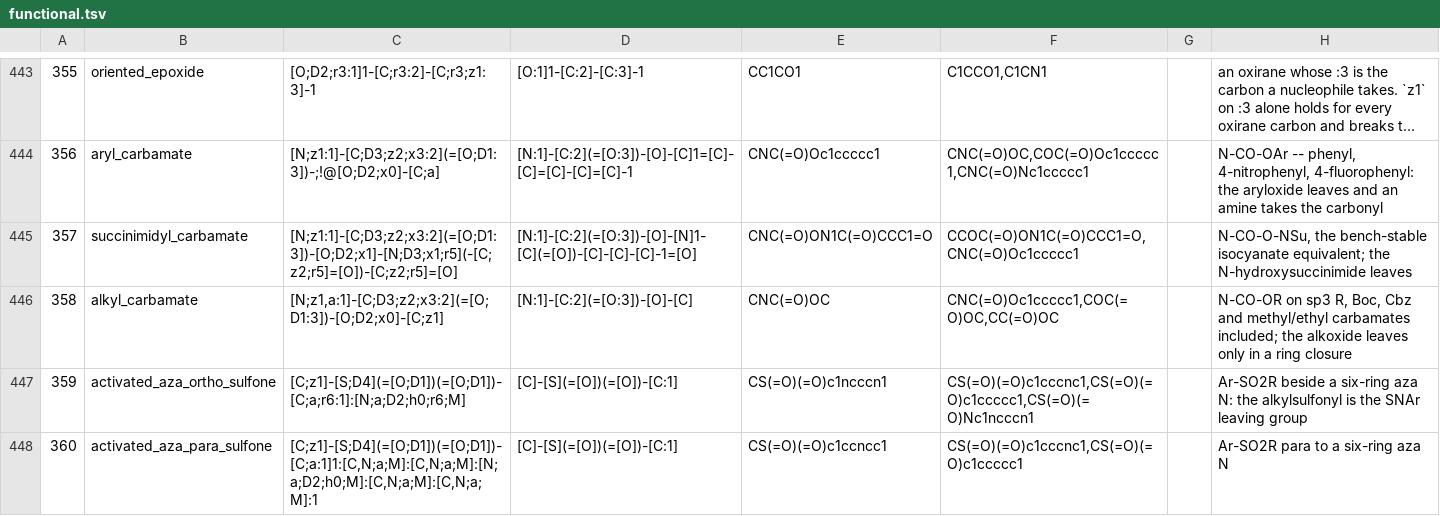
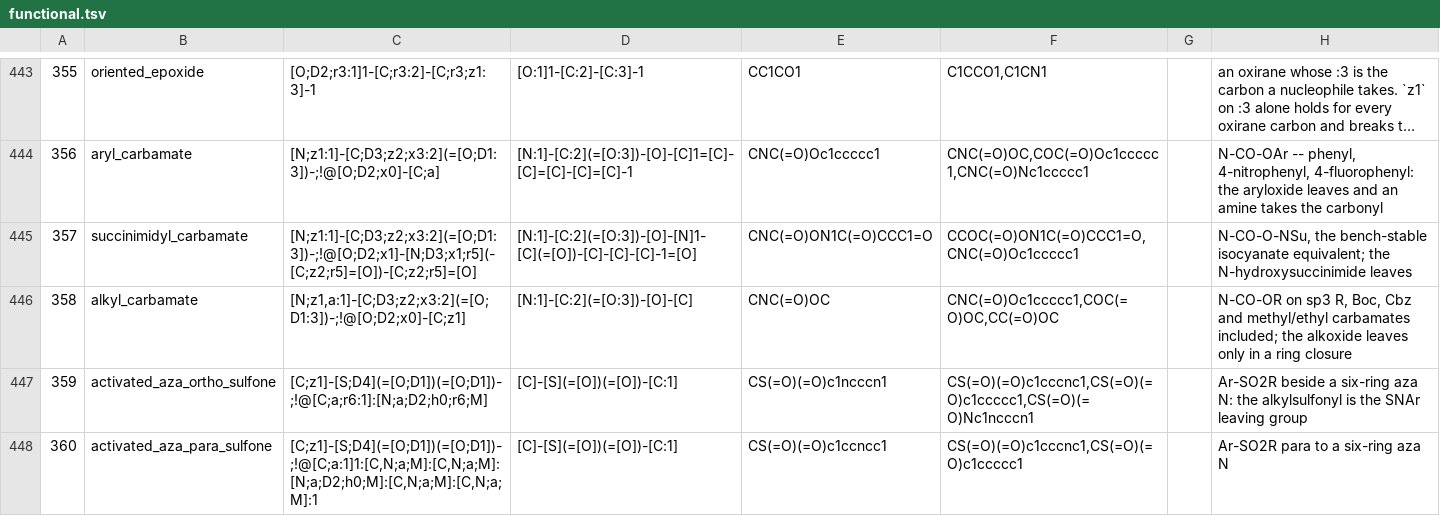
Before and after one commit to chython/chython, a TSV file: chython/reactions/tables/functional.tsv, drawn as a sheet; only a part is shown, gaps mark what is left out; long unchanged cells end in …; the diff covers the shown part only; the diff names each change by its address in the sheet, - before the commit and + after, or states it on an @@ line.

```diff
--- a/chython/reactions/tables/functional.tsv
+++ b/chython/reactions/tables/functional.tsv
-C445: [N;z1:1]-[C;D3;z2;x3:2](=[O;D1:3])-[O;D2;x1]-[N;D3;x1;r5](-[C;z2;r5]=[O])-[C;z2;r5]=[O]
+C445: [N;z1:1]-[C;D3;z2;x3:2](=[O;D1:3])-;!@[O;D2;x1]-[N;D3;x1;r5](-[C;z2;r5]=[O])-[C;z2;r5]=[O]
-C446: [N;z1,a:1]-[C;D3;z2;x3:2](=[O;D1:3])-[O;D2;x0]-[C;z1]
+C446: [N;z1,a:1]-[C;D3;z2;x3:2](=[O;D1:3])-;!@[O;D2;x0]-[C;z1]
-C447: [C;z1]-[S;D4](=[O;D1])(=[O;D1])-[C;a;r6:1]:[N;a;D2;h0;r6;M]
+C447: [C;z1]-[S;D4](=[O;D1])(=[O;D1])-;!@[C;a;r6:1]:[N;a;D2;h0;r6;M]
-C448: [C;z1]-[S;D4](=[O;D1])(=[O;D1])-[C;a:1]1:[C,N;a;M]:[C,N;a;M]:[N;a;D2;h0;M]:[C,N;a;M]:[C,N;a;M]:1
+C448: [C;z1]-[S;D4](=[O;D1])(=[O;D1])-;!@[C;a:1]1:[C,N;a;M]:[C,N;a;M]:[N;a;D2;h0;M]:[C,N;a;M]:[C,N;a;M]:1
```
Also changed, not shown: 2 added rows and 23 edited cells elsewhere in this file, chython/reactions/tables/reactions.tsv, 3 other files.
